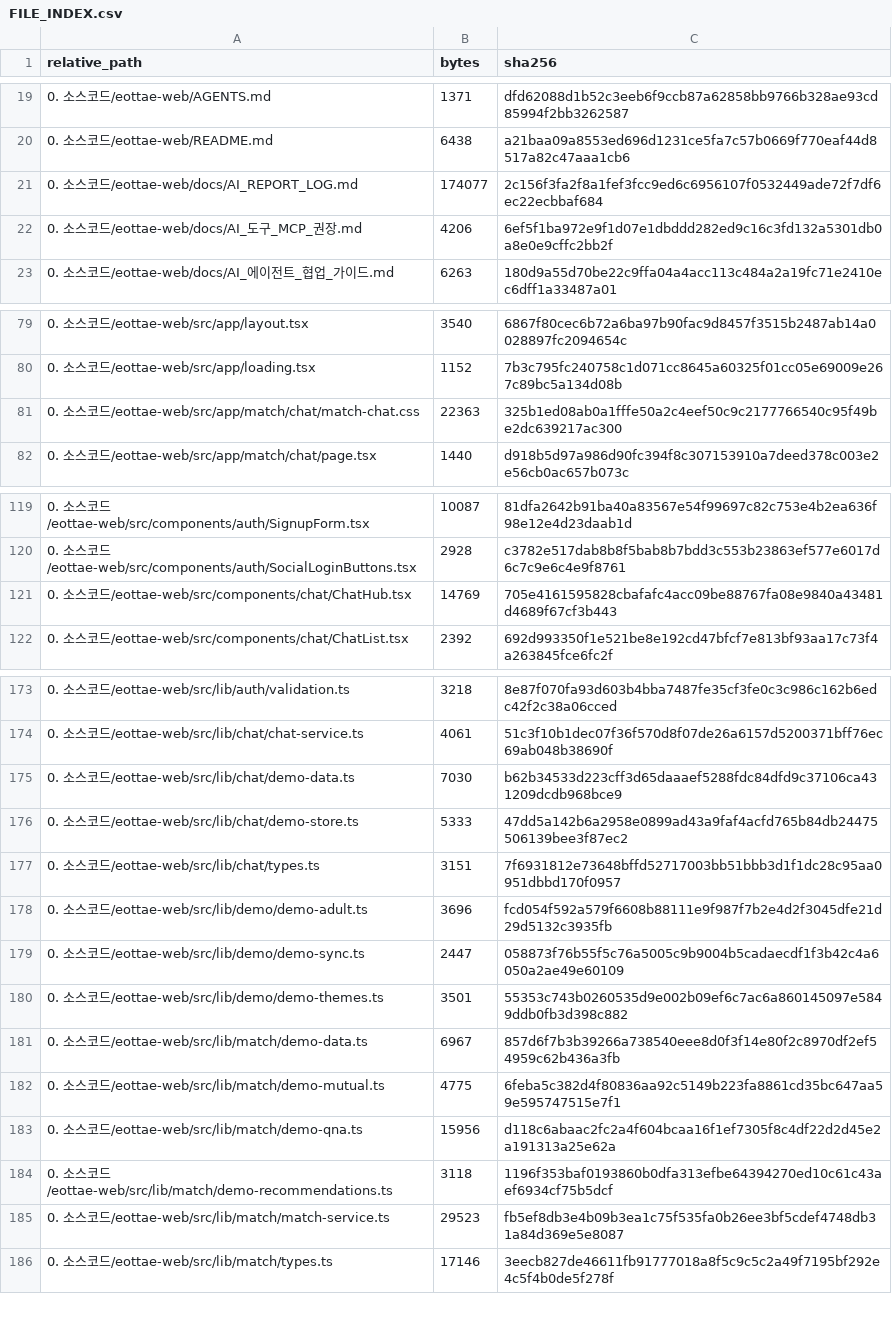
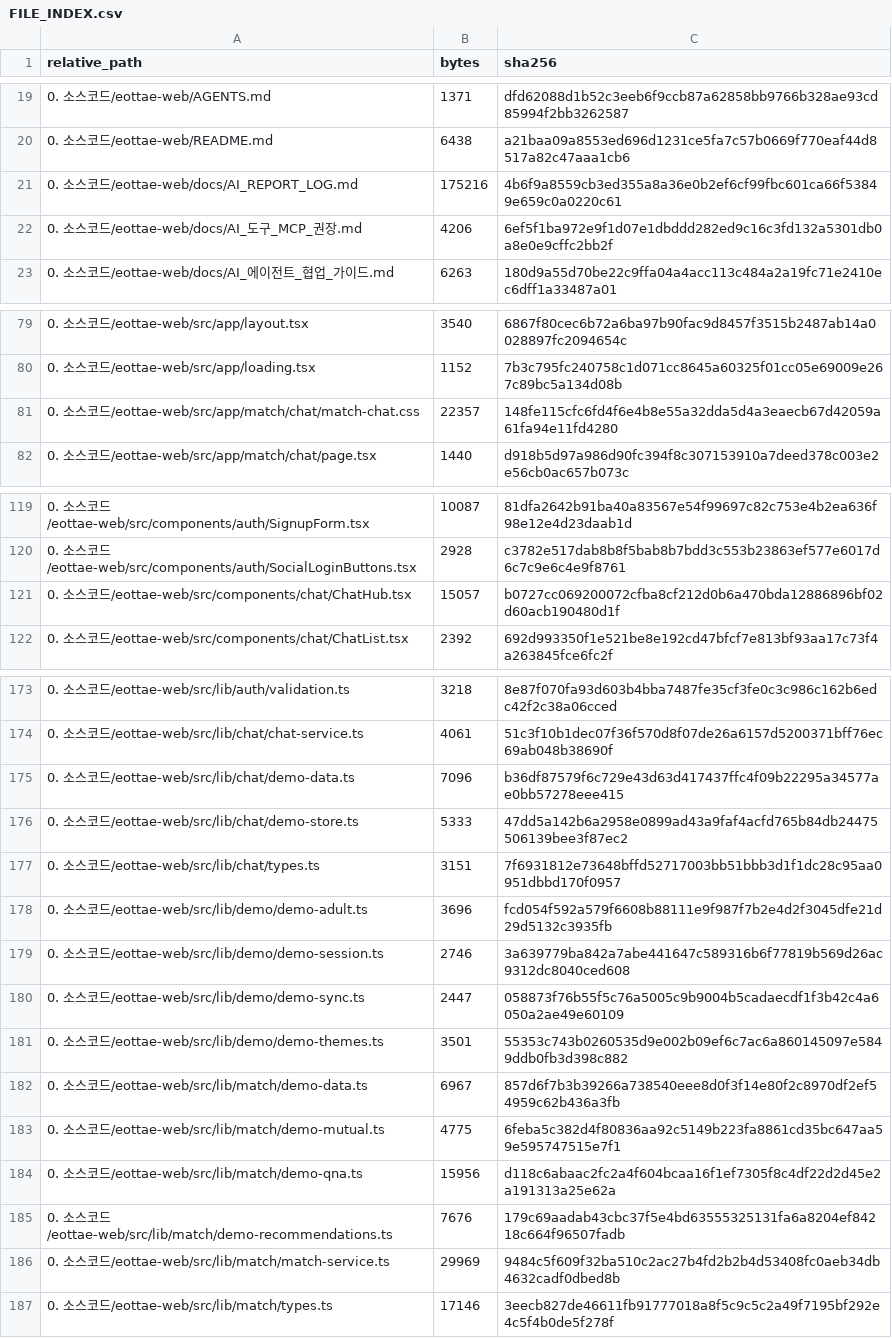
Before and after one commit to sterran123/eottae, a CSV file: FILE_INDEX.csv, drawn as a sheet; only a part is shown, gaps mark what is left out; the diff covers the shown part only.

Commit message:
fix: PR #77 AI 리뷰(bc9306d) 반영, main 병합에서 빠진 import(clearDemoSession·DEMO_RECOMMENDATIONS) 복구

```diff
--- a/FILE_INDEX.csv
+++ b/FILE_INDEX.csv
@@ -20,3 +20,3 @@
 0. 소스코드/eottae-web/README.md,6438,a21baa09a8553ed696d1231ce5fa7c57b0669f770eaf44d8517a82c47aaa1cb6
-0. 소스코드/eottae-web/docs/AI_REPORT_LOG.md,174077,2c156f3fa2f8a1fef3fcc9ed6c6956107f0532449ade72f7df6ec22ecbbaf684
+0. 소스코드/eottae-web/docs/AI_REPORT_LOG.md,175216,4b6f9a8559cb3ed355a8a36e0b2ef6cf99fbc601ca66f53849e659c0a0220c61
 0. 소스코드/eottae-web/docs/AI_도구_MCP_권장.md,4206,6ef5f1ba972e9f1d07e1dbddd282ed9c16c3fd132a5301db0a8e0e9cffc2bb2f
@@ -80,3 +80,3 @@
 0. 소스코드/eottae-web/src/app/loading.tsx,1152,7b3c795fc240758c1d071cc8645a60325f01cc05e69009e267c89bc5a134d08b
-0. 소스코드/eottae-web/src/app/match/chat/match-chat.css,22363,325b1ed08ab0a1fffe50a2c4eef50c9c2177766540c95f49be2dc639217ac300
+0. 소스코드/eottae-web/src/app/match/chat/match-chat.css,22357,148fe115cfc6fd4f6e4b8e55a32dda5d4a3eaecb67d42059a61fa94e11fd4280
 0. 소스코드/eottae-web/src/app/match/chat/page.tsx,1440,d918b5d97a986d90fc394f8c307153910a7deed378c003e2e56cb0ac657b073c
@@ -120,3 +120,3 @@
 0. 소스코드/eottae-web/src/components/auth/SocialLoginButtons.tsx,2928,c3782e517dab8b8f5bab8b7bdd3c553b23863ef577e6017d6c7c9e6c4e9f8761
-0. 소스코드/eottae-web/src/components/chat/ChatHub.tsx,14769,705e4161595828cbafafc4acc09be88767fa08e9840a43481d4689f67cf3b443
+0. 소스코드/eottae-web/src/components/chat/ChatHub.tsx,15057,b0727cc069200072cfba8cf212d0b6a470bda12886896bf02d60acb190480d1f
 0. 소스코드/eottae-web/src/components/chat/ChatList.tsx,2392,692d993350f1e521be8e192cd47bfcf7e813bf93aa17c73f4a263845fce6fc2f
@@ -174,3 +174,3 @@
 0. 소스코드/eottae-web/src/lib/chat/chat-service.ts,4061,51c3f10b1dec07f36f570d8f07de26a6157d5200371bff76ec69ab048b38690f
-0. 소스코드/eottae-web/src/lib/chat/demo-data.ts,7030,b62b34533d223cff3d65daaaef5288fdc84dfd9c37106ca431209dcdb968bce9
+0. 소스코드/eottae-web/src/lib/chat/demo-data.ts,7096,b36df87579f6c729e43d63d417437ffc4f09b22295a34577ae0bb57278eee415
 0. 소스코드/eottae-web/src/lib/chat/demo-store.ts,5333,47dd5a142b6a2958e0899ad43a9faf4acfd765b84db24475506139bee3f87ec2
@@ -178,2 +178,3 @@
 0. 소스코드/eottae-web/src/lib/demo/demo-adult.ts,3696,fcd054f592a579f6608b88111e9f987f7b2e4d2f3045dfe21d29d5132c3935fb
+0. 소스코드/eottae-web/src/lib/demo/demo-session.ts,2746,3a639779ba842a7abe441647c589316b6f77819b569d26ac9312dc8040ced608
 0. 소스코드/eottae-web/src/lib/demo/demo-sync.ts,2447,058873f76b55f5c76a5005c9b9004b5cadaecdf1f3b42c4a6050a2ae49e60109
@@ -183,4 +184,4 @@
 0. 소스코드/eottae-web/src/lib/match/demo-qna.ts,15956,d118c6abaac2fc2a4f604bcaa16f1ef7305f8c4df22d2d45e2a191313a25e62a
-0. 소스코드/eottae-web/src/lib/match/demo-recommendations.ts,3118,1196f353baf0193860b0dfa313efbe64394270ed10c61c43aef6934cf75b5dcf
-0. 소스코드/eottae-web/src/lib/match/match-service.ts,29523,fb5ef8db3e4b09b3ea1c75f535fa0b26ee3bf5cdef4748db31a84d369e5e8087
+0. 소스코드/eottae-web/src/lib/match/demo-recommendations.ts,7676,179c69aadab43cbc37f5e4bd63555325131fa6a8204ef84218c664f96507fadb
+0. 소스코드/eottae-web/src/lib/match/match-service.ts,29969,9484c5f609f32ba510c2ac27b4fd2b2b4d53408fc0aeb34db4632cadf0dbed8b
 0. 소스코드/eottae-web/src/lib/match/types.ts,17146,3eecb827de46611fb91777018a8f5c9c5c2a49f7195bf292e4c5f4b0de5f278f
```
Also changed, not shown: 2 edited cells elsewhere in this file, 7 other files.
